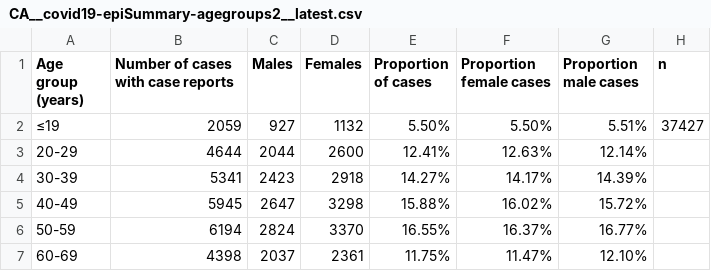
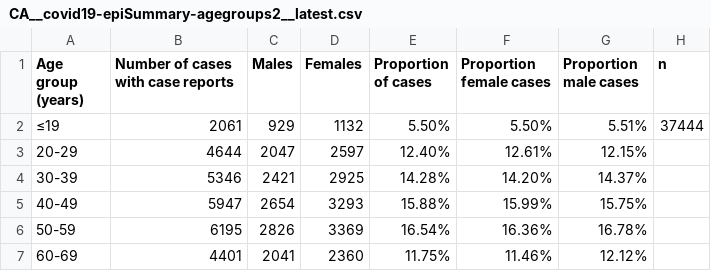
Before and after one commit to dlanger/coronavirus-hc-infobase-archive-OLD, a CSV file: CA__covid19-epiSummary-agegroups2__latest.csv, drawn as a sheet; only a part is shown; the diff covers the shown part only.

```diff
--- a/CA__covid19-epiSummary-agegroups2__latest.csv
+++ b/CA__covid19-epiSummary-agegroups2__latest.csv
@@ -1,7 +1,7 @@
 Age group (years),Number of cases with case reports,Males,Females,Proportion of cases,Proportion female cases,Proportion male cases,n
-≤19,2059,927,1132,5.50%,5.50%,5.51%,37427
-20-29,4644,2044,2600,12.41%,12.63%,12.14%,
-30-39,5341,2423,2918,14.27%,14.17%,14.39%,
-40-49,5945,2647,3298,15.88%,16.02%,15.72%,
-50-59,6194,2824,3370,16.55%,16.37%,16.77%,
-60-69,4398,2037,2361,11.75%,11.47%,12.10%,
+≤19,2061,929,1132,5.50%,5.50%,5.51%,37444
+20-29,4644,2047,2597,12.40%,12.61%,12.15%,
+30-39,5346,2421,2925,14.28%,14.20%,14.37%,
+40-49,5947,2654,3293,15.88%,15.99%,15.75%,
+50-59,6195,2826,3369,16.54%,16.36%,16.78%,
+60-69,4401,2041,2360,11.75%,11.46%,12.12%,
```
Also changed, not shown: 11 edited cells elsewhere in this file, CA__covid19-epiSummary-casesovertime__latest.csv, CA__covid19__latest.csv, 4 other files.
